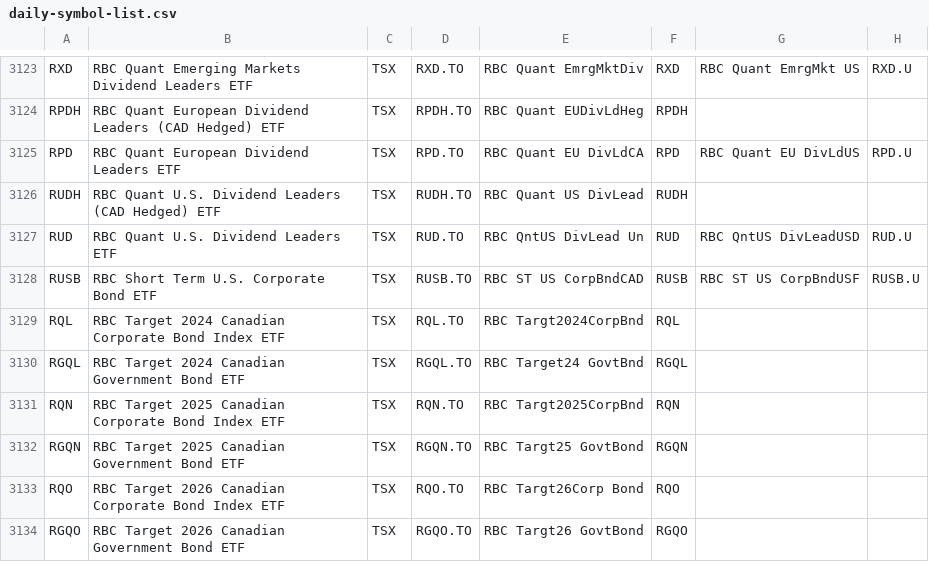
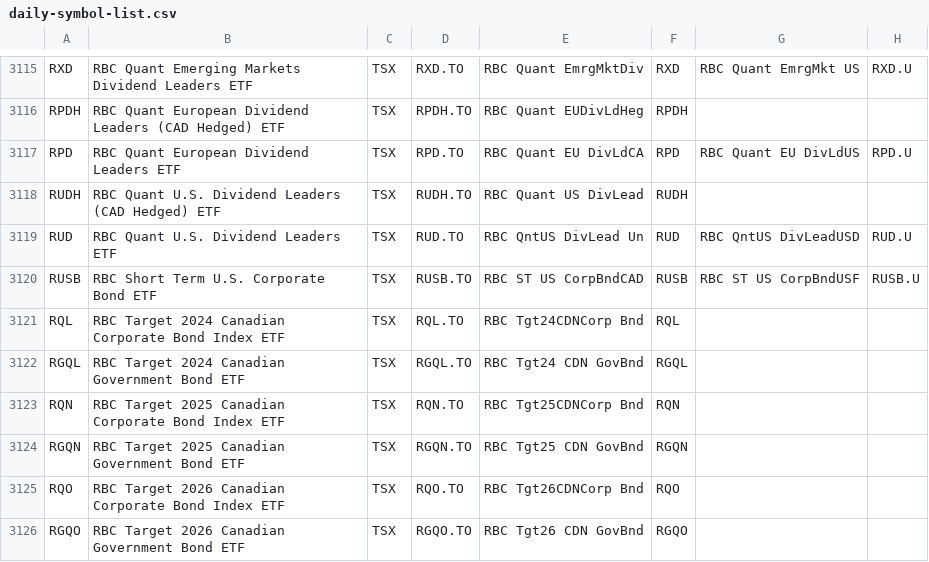
Before and after one commit to jonfriesen/symbol-list, a CSV file: web/static/data/daily-symbol-list.csv, drawn as a sheet; only a part is shown, gaps mark what is left out; addresses are those after the commit; the diff covers the shown part only; the diff names each change by its address in the sheet, - before the commit and + after, or states it on an @@ line.

```diff
--- a/web/static/data/daily-symbol-list.csv
+++ b/web/static/data/daily-symbol-list.csv
-E3121: RBC Targt2024CorpBnd
+E3121: RBC Tgt24CDNCorp Bnd
-E3122: RBC Target24 GovtBnd
+E3122: RBC Tgt24 CDN GovBnd
-E3123: RBC Targt2025CorpBnd
+E3123: RBC Tgt25CDNCorp Bnd
-E3124: RBC Targt25 GovtBond
+E3124: RBC Tgt25 CDN GovBnd
-E3125: RBC Targt26Corp Bond
+E3125: RBC Tgt26CDNCorp Bnd
-E3126: RBC Targt26 GovtBond
+E3126: RBC Tgt26 CDN GovBnd
```
Also changed, not shown: 5 added rows, 14 removed rows and 11 edited cells elsewhere in this file, web/static/data/daily-crypto-symbol-list.csv, 5 other files.
